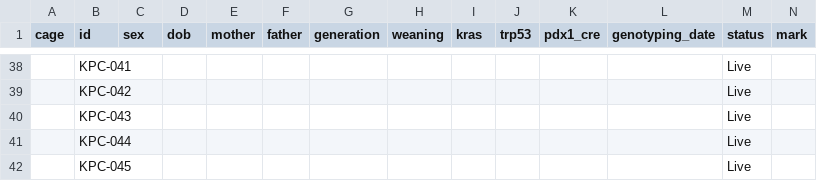
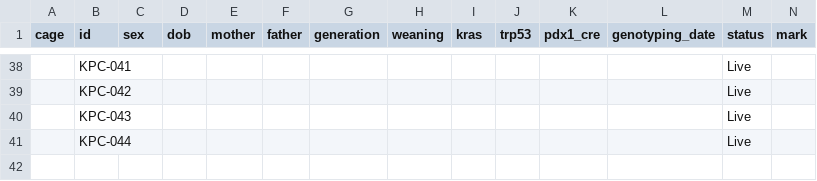
Before and after one commit to splab8247/lab-stock, a CSV file: data/mice.csv, drawn as a sheet; only a part is shown, gaps mark what is left out; rows hold the shown columns only; the diff names each change by its address in the sheet, - before the commit and + after, or states it on an @@ line.

Commit message:
마우스 KPC-045 삭제 (정윤지_PC)

```diff
--- a/data/mice.csv
+++ b/data/mice.csv
-row 42:  | KPC-045 |  |  |  |  |  |  |  |  |  |  | Live
```
